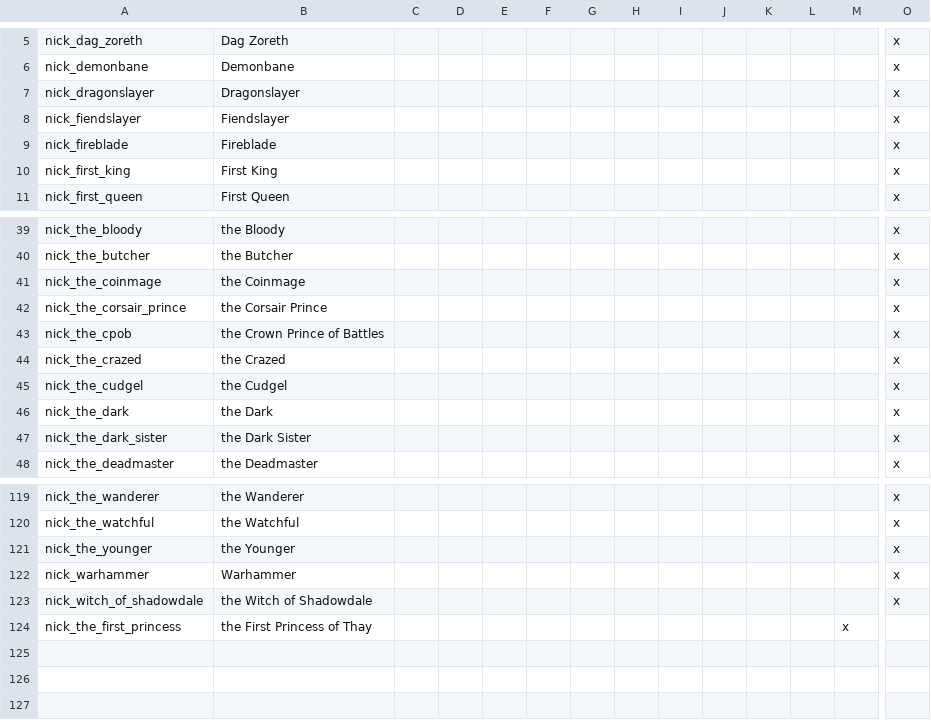
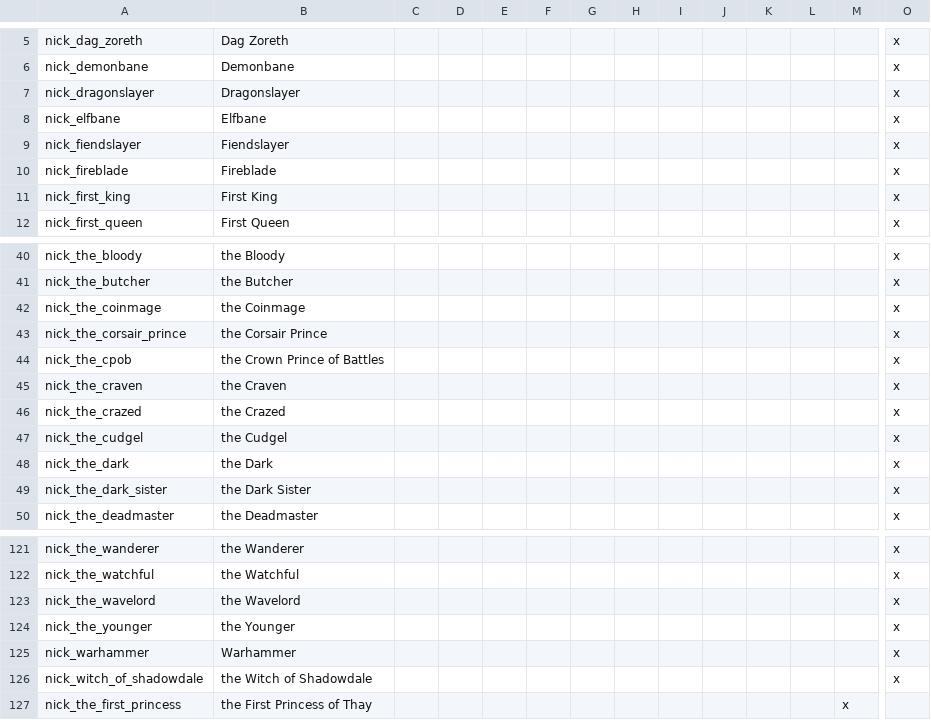
Before and after one commit to ProjectFaerun/Faerun, a CSV file: localisation/00_Nicknames.csv, drawn as a sheet; only a part is shown, gaps mark what is left out; rows hold the shown columns only; the diff names each change by its address in the sheet, - before the commit and + after, or states it on an @@ line.

```diff
--- a/localisation/00_Nicknames.csv
+++ b/localisation/00_Nicknames.csv
+row 8: nick_elfbane | Elfbane |  |  |  |  |  |  |  |  |  |  |  | x
+row 45: nick_the_craven | the Craven |  |  |  |  |  |  |  |  |  |  |  | x
+row 123: nick_the_wavelord | the Wavelord |  |  |  |  |  |  |  |  |  |  |  | x
```
Also changed, not shown: 21 other files.
